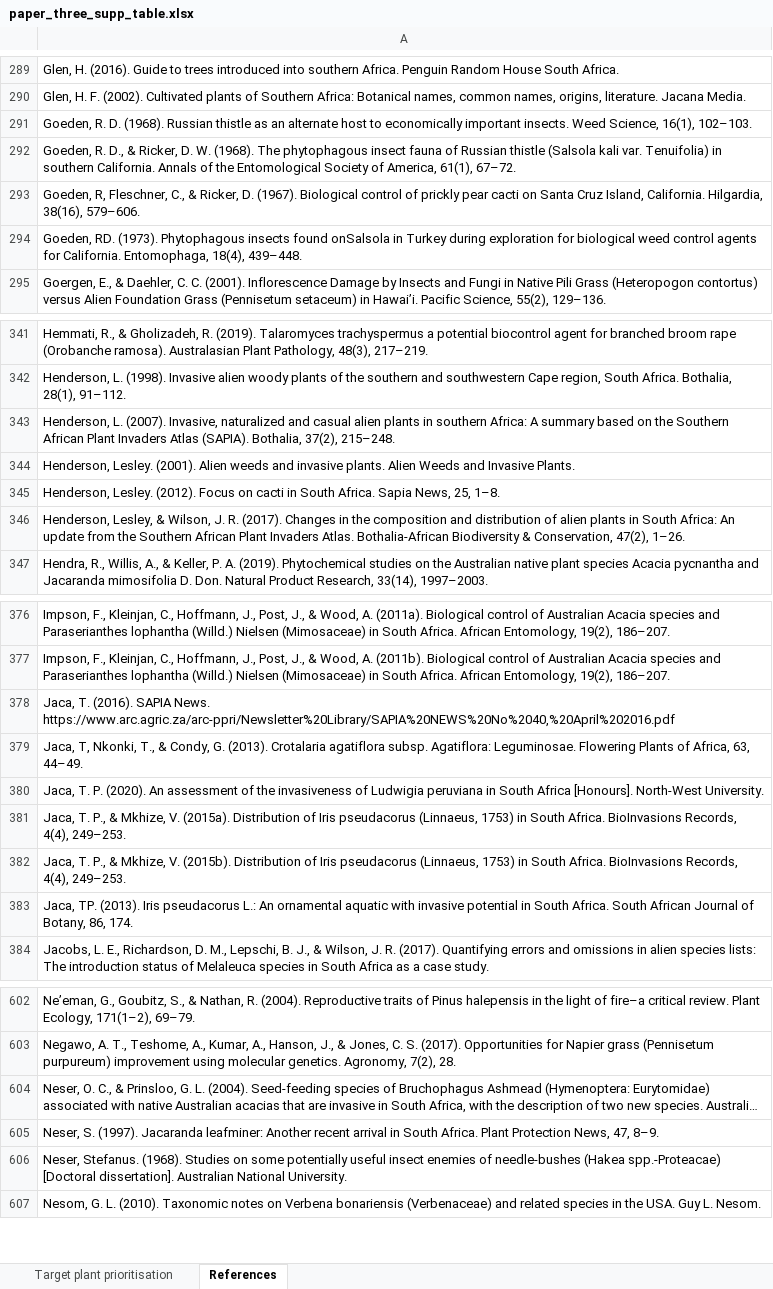
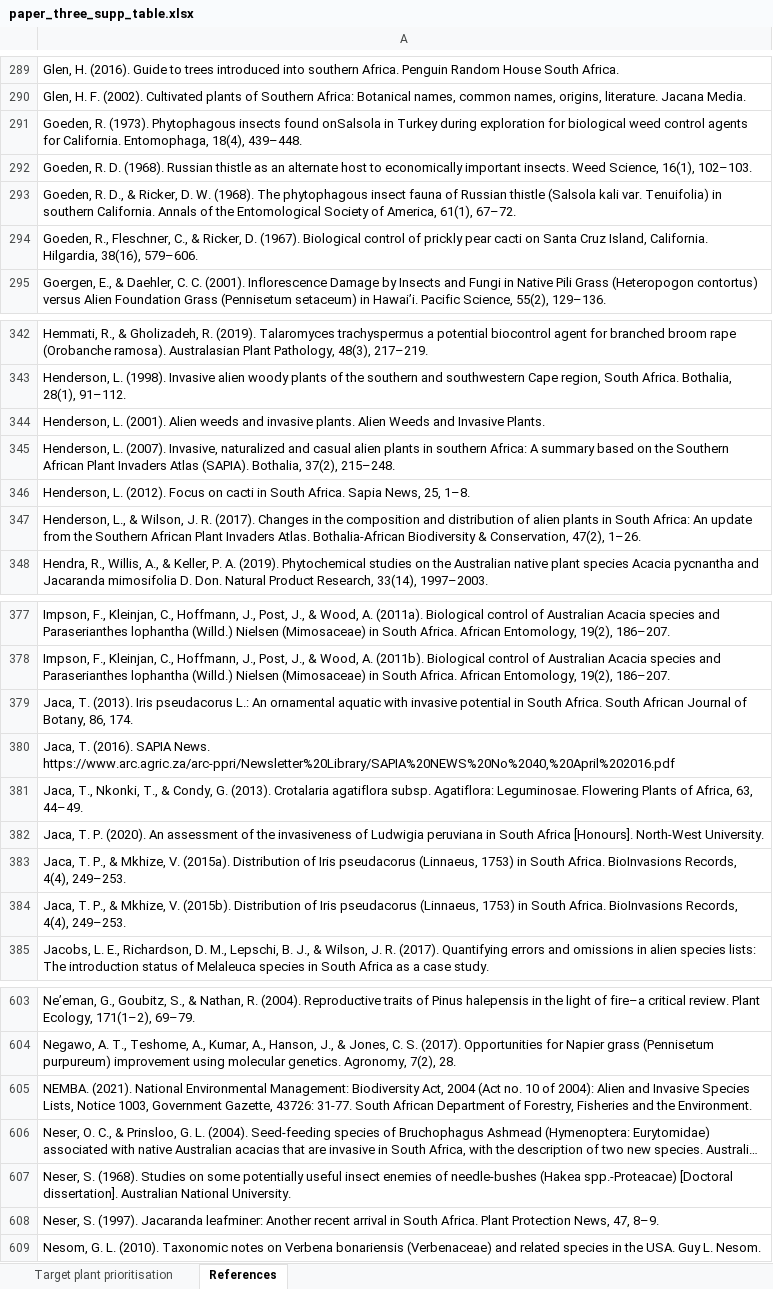
Before and after one commit to guysutton/BTSS_website, an Excel workbook: _data/paper_three_supp_table.xlsx, sheet References, drawn as a sheet; only a part is shown, gaps mark what is left out; long unchanged cells end in …; values as stored, in another font and other column widths than the file's, no cell formats; removed rows and columns are numbered as before the commit, all else as after; the diff covers the shown part only; the diff names each change by its address in the sheet, - before the commit and + after, or states it on an @@ line.

```diff
--- a/_data/paper_three_supp_table.xlsx (sheet References)
+++ b/_data/paper_three_supp_table.xlsx (sheet References)
+row 291: Goeden, R. (1973). Phytophagous insects found onSalsola in Turkey during exploration for biological weed control agents for California. Entomophaga, 18(4), 439–448.
-A294: Goeden, R, Fleschner, C.,…
+A294: Goeden, R., Fleschner, C.,…
-row 294: Goeden, RD. (1973). Phytophagous insects found onSalsola in Turkey during exploration for biological weed control agents for California. Entomophaga, 18(4), 439–448.
+row 344: Henderson, L. (2001). Alien weeds and invasive plants. Alien Weeds and Invasive Plants.
-A346: Henderson, Lesley. (2001). Alien weeds and invasive plants. Alien Weeds and Invasive Plants.
+A346: Henderson, L. (2012). Focus on cacti in South Africa. Sapia News, 25, 1–8.
-A347: Henderson, Lesley. (2012). Focus on cacti in South Africa. Sapia News, 25, 1–8.
+A347: Henderson, L., & Wilson, J. R. (2017). Changes in the composition and distribution of alien plants in South Africa: An update from the Southern African Plant Invaders Atlas. Bothalia-African Biodiversity & Conservation, 47(2), 1–26.
-row 346: Henderson, Lesley, & Wilson, J. R. (2017). Changes in the composition and distribution of alien plants in South Africa: An update from the Southern African Plant Invaders Atlas. Bothalia-African Biodiversity & Conservation, 47(2), 1–26.
+row 379: Jaca, T. (2013). Iris pseudacorus L.: An ornamental aquatic with invasive potential in South Africa. South African Journal of Botany, 86, 174.
-A381: Jaca, T, Nkonki, T.,…
+A381: Jaca, T., Nkonki, T.,…
-row 383: Jaca, TP. (2013). Iris pseudacorus L.: An ornamental aquatic with invasive potential in South Africa. South African Journal of Botany, 86, 174.
+row 605: NEMBA. (2021). National Environmental Management: Biodiversity Act, 2004 (Act no. 10 of 2004): Alien and Invasive Species Lists, Notice 1003, Government Gazette, 43726: 31-77. South African Department of Forestry, Fisheries and the Environment.
+row 607: Neser, S. (1968). Studies on some potentially useful insect enemies of needle-bushes (Hakea spp.-Proteacae) [Doctoral dissertation]. Australian National University.
-row 606: Neser, Stefanus. (1968). Studies on some potentially useful insect enemies of needle-bushes (Hakea spp.-Proteacae) [Doctoral dissertation]. Australian National University.
```
Also changed, not shown: 10 added rows, 2 removed rows and 27 edited cells elsewhere in this sheet, sheet Target plant prioritisation, cell formats, formulas that keep their value.
